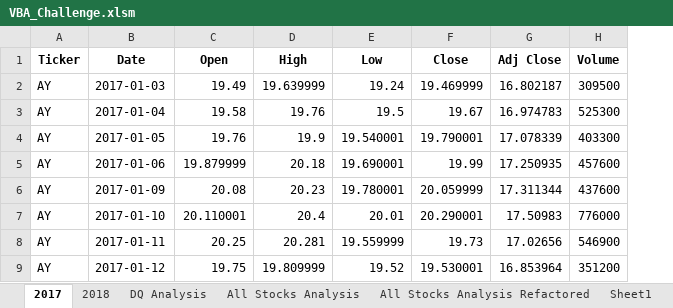
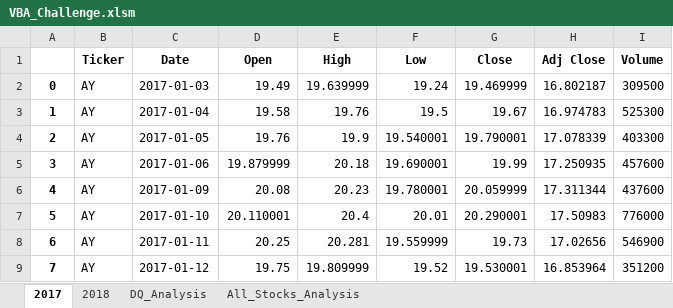
Before and after one commit to Harpritkc/Stock-Analysis, an Excel workbook: VBA_Challenge.xlsm, sheet 2017, drawn as a sheet; only a part is shown; values as stored, in another font and other column widths than the file's, no borders; the diff names each change by its address in the sheet, - before the commit and + after, or states it on an @@ line.

```diff
--- a/VBA_Challenge.xlsm (sheet 2017)
+++ b/VBA_Challenge.xlsm (sheet 2017)
-sheet tab: DQ Analysis
+sheet tab: DQ_Analysis
-sheet tab: All Stocks Analysis
+sheet tab: All_Stocks_Analysis
-sheet tab: All Stocks Analysis Refactored
-sheet tab: Sheet1
+column A, rows 2-9: 0 | 1 | 2 | 3 | 4 | 5 | 6 | 7
```
Also changed, not shown: sheet All_Stocks_Analysis, sheet DQ_Analysis, sheet 2018, charts or pictures, 3 other files.
